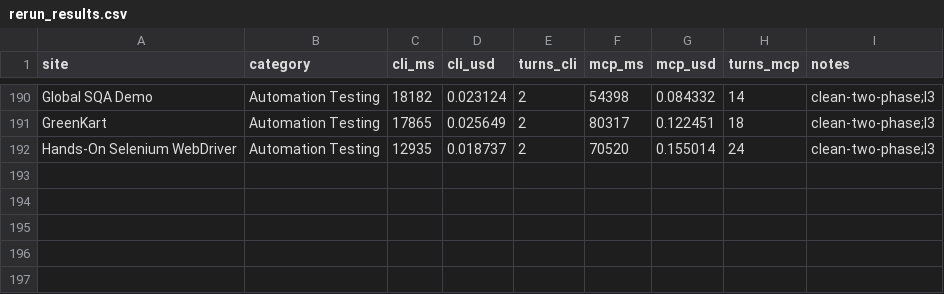
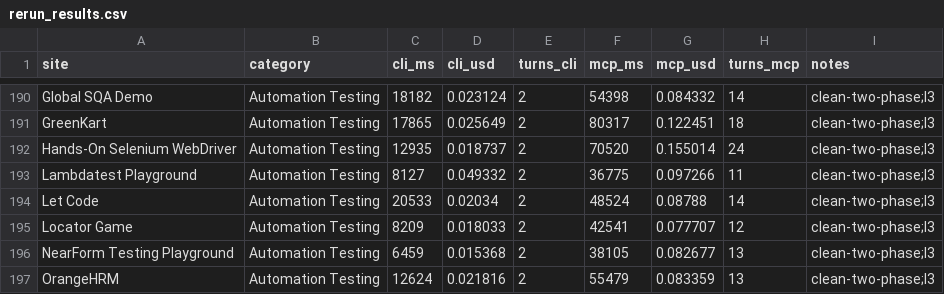
Before and after one commit to lana-20/practice-testing, a CSV file: rerun_results.csv, drawn as a sheet; only a part is shown, gaps mark what is left out.

```diff
--- a/rerun_results.csv
+++ b/rerun_results.csv
@@ -192 +192,6 @@ GreenKart,Automation Testing,17865,0.025649,2,80317,0.122451,18,clean-two-phase;
 Hands-On Selenium WebDriver,Automation Testing,12935,0.018737,2,70520,0.155014,24,clean-two-phase;l3
+Lambdatest Playground,Automation Testing,8127,0.049332,2,36775,0.097266,11,clean-two-phase;l3
+Let Code,Automation Testing,20533,0.02034,2,48524,0.08788,14,clean-two-phase;l3
+Locator Game,Automation Testing,8209,0.018033,2,42541,0.077707,12,clean-two-phase;l3
+NearForm Testing Playground,Automation Testing,6459,0.015368,2,38105,0.082677,13,clean-two-phase;l3
+OrangeHRM,Automation Testing,12624,0.021816,2,55479,0.083359,13,clean-two-phase;l3
```
Also changed, not shown: 3 other files.
